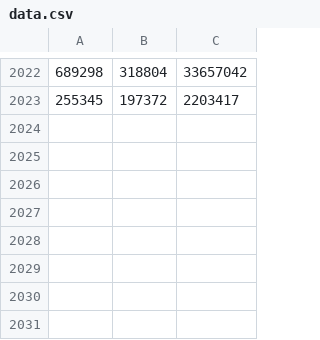
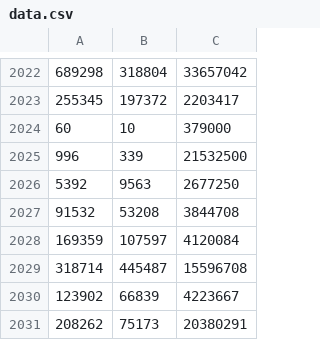
Before and after one commit to karanasthana/aoa-assignment-1-try-2, a CSV file: data.csv, drawn as a sheet; only a part is shown, gaps mark what is left out; the diff names each change by its address in the sheet, - before the commit and + after, or states it on an @@ line.

```diff
--- a/data.csv
+++ b/data.csv
+row 2024: 60 | 10 | 379000
+row 2025: 996 | 339 | 21532500
+row 2026: 5392 | 9563 | 2677250
+row 2027: 91532 | 53208 | 3844708
+row 2028: 169359 | 107597 | 4120084
+row 2029: 318714 | 445487 | 15596708
+row 2030: 123902 | 66839 | 4223667
+row 2031: 208262 | 75173 | 20380291
```
Also changed, not shown: 2 other files.
